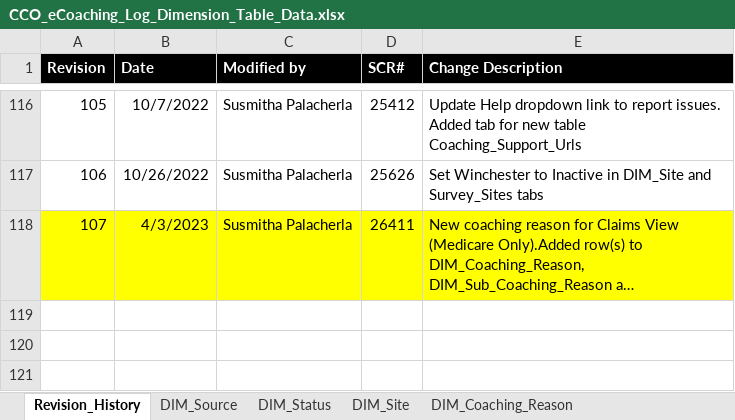
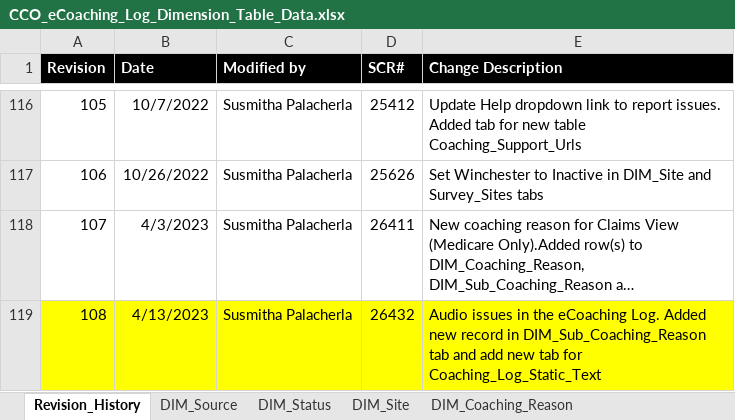
Before and after one commit to maximus-cco/eCoaching_V2_Bak, an Excel workbook: Design/DD/DB/CCO_eCoaching_Log_Dimension_Table_Data.xlsx, sheet Revision_History, drawn as a sheet; only a part is shown, gaps mark what is left out; long unchanged cells end in …; values as stored, in another font and other column widths than the file's, no borders; the diff names each change by its address in the sheet, - before the commit and + after, or states it on an @@ line.

Commit message:
TFS 26432 - Audio issues in the eCoaching Log
git-tfs-id: [https://tfs.omnicloud.local/tfs/cco%20program/]$/eCoaching_V2;C52682

```diff
--- a/Design/DD/DB/CCO_eCoaching_Log_Dimension_Table_Data.xlsx (sheet Revision_History)
+++ b/Design/DD/DB/CCO_eCoaching_Log_Dimension_Table_Data.xlsx (sheet Revision_History)
-A118:E118 fill: #FFFF00
+A118:E118 fill: none
+row 119: 108 | 4/13/2023 | Susmitha Palacherla | 26432 | Audio issues in the eCoaching Log. Added new record in DIM_Sub_Coaching_Reason tab and add new tab for Coaching_Log_Static_Text
```
Also changed, not shown: sheet Coaching_Reason_Selection, sheet DIM_Sub_Coaching_Reason, other sheet tabs, 1 other file.
